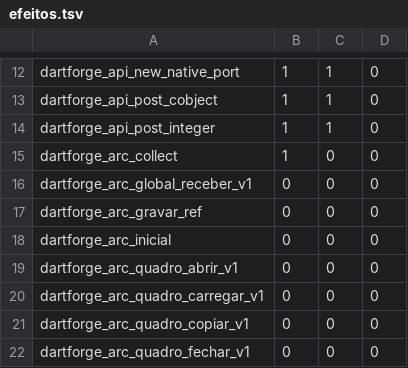
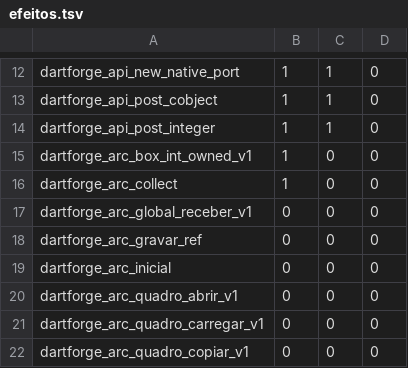
Before and after one commit to insinfo/dartforge, a TSV file: crates/runtime/efeitos.tsv, drawn as a sheet; only a part is shown, gaps mark what is left out; the shorter side is filled out with more unchanged rows; the diff names each change by its address in the sheet, - before the commit and + after, or states it on an @@ line.

```diff
--- a/crates/runtime/efeitos.tsv
+++ b/crates/runtime/efeitos.tsv
+row 15: dartforge_arc_box_int_owned_v1 | 1 | 0 | 0
```
Also changed, not shown: crates/runtime/ownership.tsv, 3 other files.
